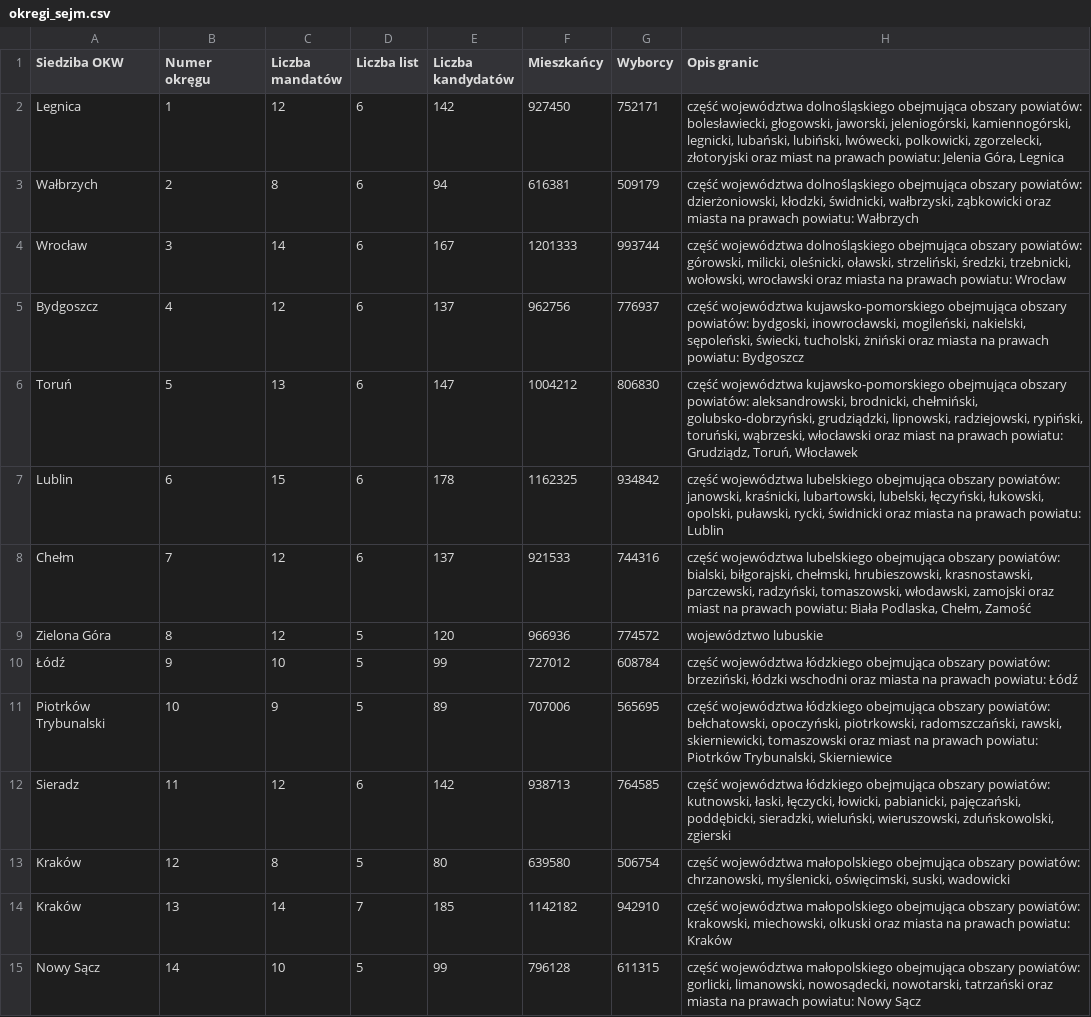
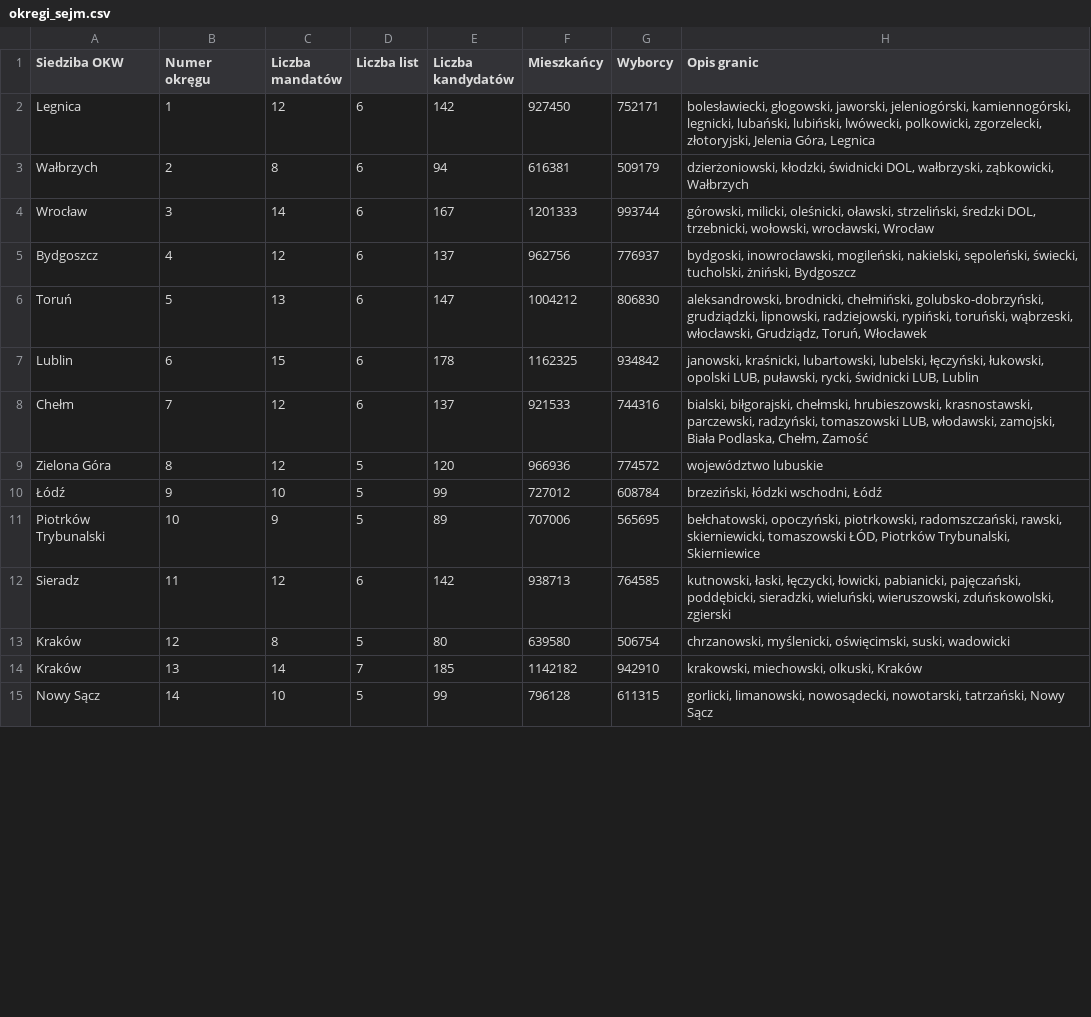
Before and after one commit to kam45x/Election, a CSV file: okregi_sejm.csv, drawn as a sheet; only a part is shown; the diff covers the shown part only.

Commit message:
okregi_sejm.csv changed

```diff
--- a/okregi_sejm.csv
+++ b/okregi_sejm.csv
@@ -1,15 +1,15 @@
 "Siedziba OKW";"Numer okręgu";"Liczba mandatów";"Liczba list";"Liczba kandydatów";"Mieszkańcy";"Wyborcy";"Opis granic"
-"Legnica";"1";"12";"6";"142";"927450";"752171";"część województwa dolnośląskiego  obejmująca obszary powiatów:  bolesławiecki, głogowski, jaworski, jeleniogórski, kamiennogórski, legnicki, lubański, lubiński, lwówecki, polkowicki, zgorzelecki, złotoryjski  oraz miast na prawach powiatu:  Jelenia Góra, Legnica"
-"Wałbrzych";"2";"8";"6";"94";"616381";"509179";"część województwa dolnośląskiego  obejmująca obszary powiatów:  dzierżoniowski, kłodzki, świdnicki, wałbrzyski, ząbkowicki  oraz miasta na prawach powiatu:  Wałbrzych"
-"Wrocław";"3";"14";"6";"167";"1201333";"993744";"część województwa dolnośląskiego  obejmująca obszary powiatów:  górowski, milicki, oleśnicki, oławski, strzeliński, średzki, trzebnicki, wołowski, wrocławski  oraz miasta na prawach powiatu:  Wrocław"
-"Bydgoszcz";"4";"12";"6";"137";"962756";"776937";"część województwa kujawsko-pomorskiego obejmująca obszary powiatów: bydgoski, inowrocławski, mogileński, nakielski, sępoleński, świecki, tucholski, żniński oraz miasta na prawach powiatu: Bydgoszcz"
-"Toruń";"5";"13";"6";"147";"1004212";"806830";"część województwa kujawsko-pomorskiego obejmująca obszary powiatów: aleksandrowski, brodnicki, chełmiński, golubsko-dobrzyński, grudziądzki, lipnowski, radziejowski, rypiński, toruński, wąbrzeski, włocławski oraz miast na prawach powiatu: Grudziądz, Toruń, Włocławek"
-"Lublin";"6";"15";"6";"178";"1162325";"934842";"część województwa lubelskiego obejmująca obszary powiatów: janowski, kraśnicki, lubartowski, lubelski, łęczyński, łukowski, opolski, puławski, rycki, świdnicki oraz miasta na prawach powiatu: Lublin"
-"Chełm";"7";"12";"6";"137";"921533";"744316";"część województwa lubelskiego obejmująca obszary powiatów: bialski, biłgorajski, chełmski, hrubieszowski, krasnostawski, parczewski, radzyński, tomaszowski, włodawski, zamojski oraz miast na prawach powiatu: Biała Podlaska, Chełm, Zamość"
+"Legnica";"1";"12";"6";"142";"927450";"752171";"bolesławiecki, głogowski, jaworski, jeleniogórski, kamiennogórski, legnicki, lubański, lubiński, lwówecki, polkowicki, zgorzelecki, złotoryjski, Jelenia Góra, Legnica"
+"Wałbrzych";"2";"8";"6";"94";"616381";"509179";"dzierżoniowski, kłodzki, świdnicki DOL, wałbrzyski, ząbkowicki, Wałbrzych"
+"Wrocław";"3";"14";"6";"167";"1201333";"993744";"górowski, milicki, oleśnicki, oławski, strzeliński, średzki DOL, trzebnicki, wołowski, wrocławski, Wrocław"
+"Bydgoszcz";"4";"12";"6";"137";"962756";"776937";"bydgoski, inowrocławski, mogileński, nakielski, sępoleński, świecki, tucholski, żniński, Bydgoszcz"
+"Toruń";"5";"13";"6";"147";"1004212";"806830";"aleksandrowski, brodnicki, chełmiński, golubsko-dobrzyński, grudziądzki, lipnowski, radziejowski, rypiński, toruński, wąbrzeski, włocławski, Grudziądz, Toruń, Włocławek"
+"Lublin";"6";"15";"6";"178";"1162325";"934842";"janowski, kraśnicki, lubartowski, lubelski, łęczyński, łukowski, opolski LUB, puławski, rycki, świdnicki LUB, Lublin"
+"Chełm";"7";"12";"6";"137";"921533";"744316";"bialski, biłgorajski, chełmski, hrubieszowski, krasnostawski, parczewski, radzyński, tomaszowski LUB, włodawski, zamojski, Biała Podlaska, Chełm, Zamość"
 "Zielona Góra";"8";"12";"5";"120";"966936";"774572";"województwo lubuskie"
-"Łódź";"9";"10";"5";"99";"727012";"608784";"część województwa łódzkiego obejmująca obszary powiatów: brzeziński, łódzki wschodni oraz miasta na prawach powiatu: Łódź"
-"Piotrków Trybunalski";"10";"9";"5";"89";"707006";"565695";"część województwa łódzkiego obejmująca obszary powiatów: bełchatowski, opoczyński, piotrkowski, radomszczański, rawski, skierniewicki, tomaszowski oraz miast na prawach powiatu: Piotrków Trybunalski, Skierniewice"
-"Sieradz";"11";"12";"6";"142";"938713";"764585";"część województwa łódzkiego obejmująca obszary powiatów: kutnowski, łaski, łęczycki, łowicki, pabianicki, pajęczański, poddębicki, sieradzki, wieluński, wieruszowski, zduńskowolski, zgierski"
-"Kraków";"12";"8";"5";"80";"639580";"506754";"część województwa małopolskiego obejmująca obszary powiatów: chrzanowski, myślenicki, oświęcimski, suski, wadowicki"
-"Kraków";"13";"14";"7";"185";"1142182";"942910";"część województwa małopolskiego obejmująca obszary powiatów: krakowski, miechowski, olkuski oraz miasta na prawach powiatu: Kraków"
-"Nowy Sącz";"14";"10";"5";"99";"796128";"611315";"część województwa małopolskiego obejmująca obszary powiatów: gorlicki, limanowski, nowosądecki, nowotarski, tatrzański oraz miasta na prawach powiatu: Nowy Sącz"
+"Łódź";"9";"10";"5";"99";"727012";"608784";"brzeziński, łódzki wschodni, Łódź"
+"Piotrków Trybunalski";"10";"9";"5";"89";"707006";"565695";"bełchatowski, opoczyński, piotrkowski, radomszczański, rawski, skierniewicki, tomaszowski ŁÓD, Piotrków Trybunalski, Skierniewice"
+"Sieradz";"11";"12";"6";"142";"938713";"764585";"kutnowski, łaski, łęczycki, łowicki, pabianicki, pajęczański, poddębicki, sieradzki, wieluński, wieruszowski, zduńskowolski, zgierski"
+"Kraków";"12";"8";"5";"80";"639580";"506754";"chrzanowski, myślenicki, oświęcimski, suski, wadowicki"
+"Kraków";"13";"14";"7";"185";"1142182";"942910";"krakowski, miechowski, olkuski, Kraków"
+"Nowy Sącz";"14";"10";"5";"99";"796128";"611315";"gorlicki, limanowski, nowosądecki, nowotarski, tatrzański, Nowy Sącz"
```
Also changed, not shown: 24 edited cells elsewhere in this file.
